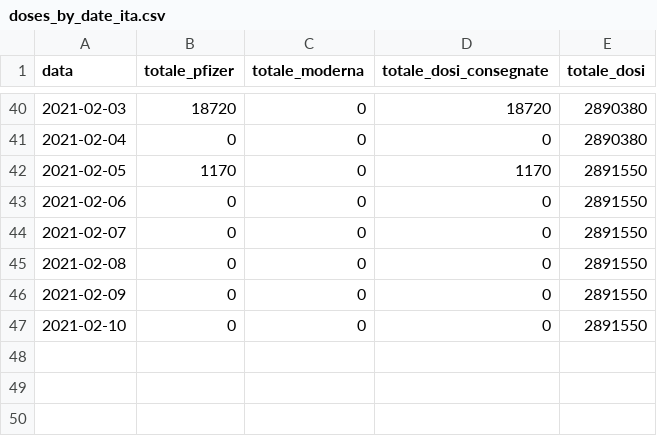
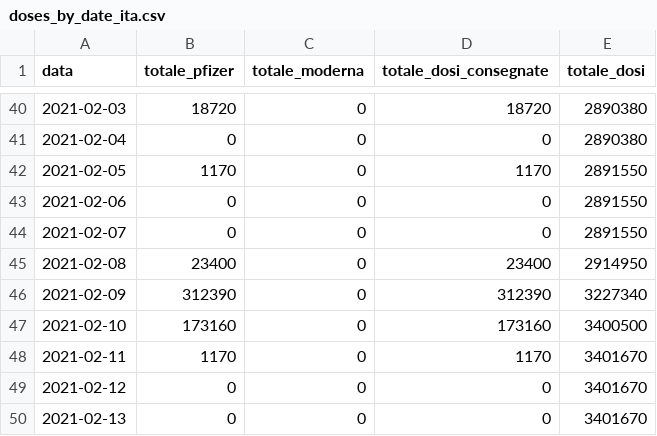
Before and after one commit to baggiponte/vaccine-data-italy, a CSV file: data_ita/doses_by_date_ita.csv, drawn as a sheet; only a part is shown, gaps mark what is left out.

Commit message:
updated data

```diff
--- a/data_ita/doses_by_date_ita.csv
+++ b/data_ita/doses_by_date_ita.csv
@@ -44,4 +44,7 @@ data,totale_pfizer,totale_moderna,totale_dosi_consegnate,totale_dosi
 2021-02-07,0,0,0,2891550
-2021-02-08,0,0,0,2891550
-2021-02-09,0,0,0,2891550
-2021-02-10,0,0,0,2891550
+2021-02-08,23400,0,23400,2914950
+2021-02-09,312390,0,312390,3227340
+2021-02-10,173160,0,173160,3400500
+2021-02-11,1170,0,1170,3401670
+2021-02-12,0,0,0,3401670
+2021-02-13,0,0,0,3401670
```
Also changed, not shown: data_ita/doses_by_area_ita.csv, data_ita/totals_by_age_ita.csv, 5 other files.
